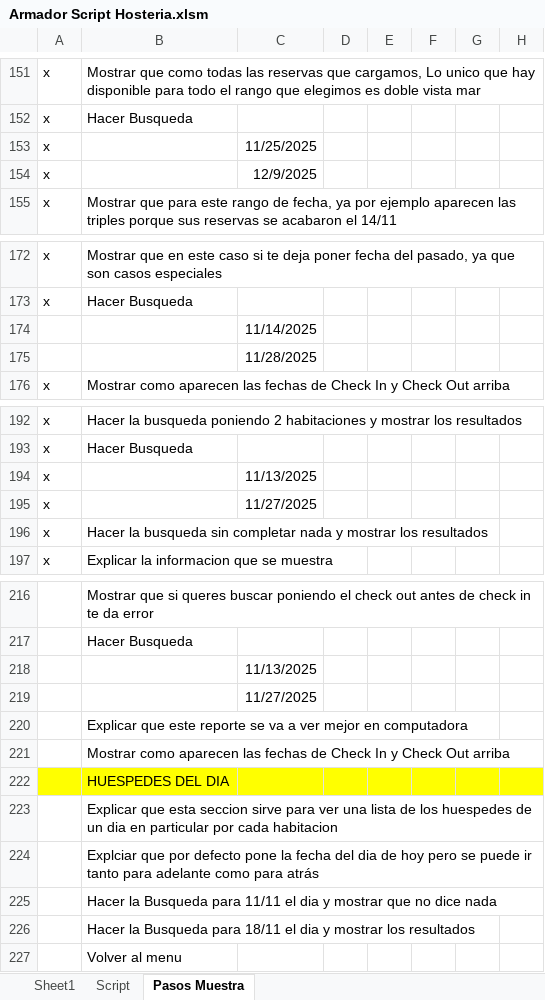
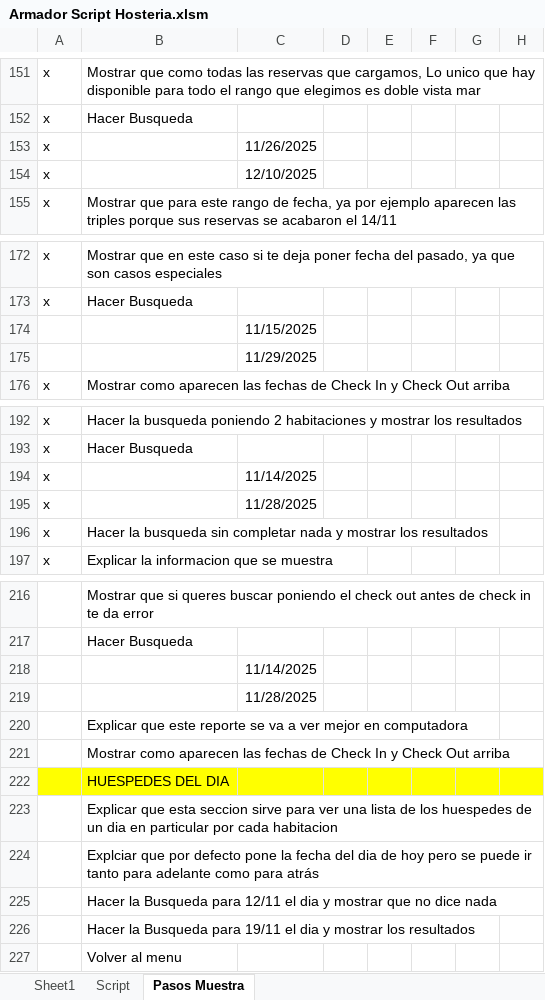
Before and after one commit to NicoCalvino/ReservasHosteria, an Excel workbook: Armador Script Hosteria.xlsm, sheet Pasos Muestra, drawn as a sheet; only a part is shown, gaps mark what is left out; values as stored, in another font and other column widths than the file's, no borders; the diff covers the shown part only; the diff names each change by its address in the sheet, - before the commit and + after, or states it on an @@ line.

```diff
--- a/Armador Script Hosteria.xlsm (sheet Pasos Muestra)
+++ b/Armador Script Hosteria.xlsm (sheet Pasos Muestra)
-C153: 11/25/2025
+C153: 11/26/2025
-C154: 12/9/2025
+C154: 12/10/2025
-C174: 11/14/2025
+C174: 11/15/2025
-C175: 11/28/2025
+C175: 11/29/2025
-C194: 11/13/2025
+C194: 11/14/2025
-C195: 11/27/2025
+C195: 11/28/2025
-C218: 11/13/2025
+C218: 11/14/2025
-C219: 11/27/2025
+C219: 11/28/2025
-B225: …Busqueda para 11/11 el dia…
+B225: …Busqueda para 12/11 el dia…
-B226: …Busqueda para 18/11 el dia…
+B226: …Busqueda para 19/11 el dia…
```
Also changed, not shown: 11 edited cells elsewhere in this sheet, sheet Sheet1, sheet Script.
